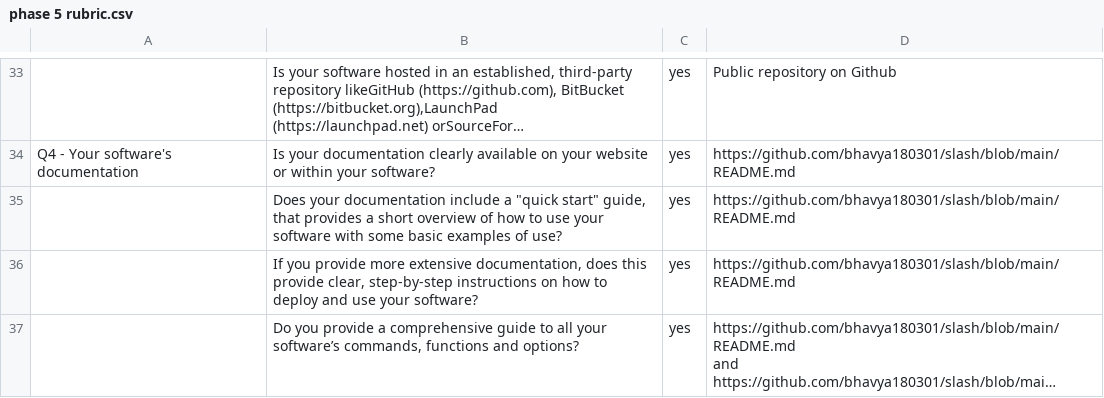
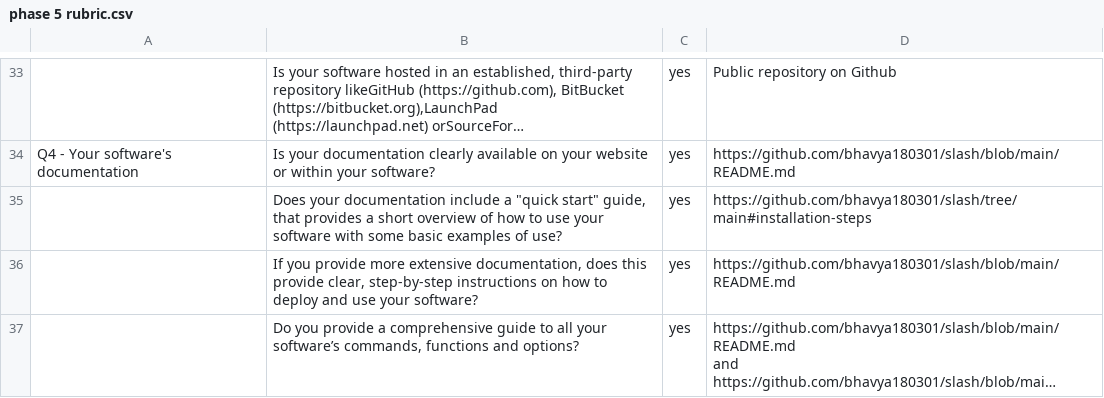
Before and after one commit to bhavya180301/slash, a CSV file: project3/phase 5 rubric.csv, drawn as a sheet; only a part is shown, gaps mark what is left out; long unchanged cells end in …; the diff names each change by its address in the sheet, - before the commit and + after, or states it on an @@ line.

Commit message:
Update phase 5 rubric.csv

```diff
--- a/project3/phase 5 rubric.csv
+++ b/project3/phase 5 rubric.csv
-D35: https://github.com/bhavya180301/slash/blob/main/README.md
+D35: https://github.com/bhavya180301/slash/tree/main#installation-steps
```
